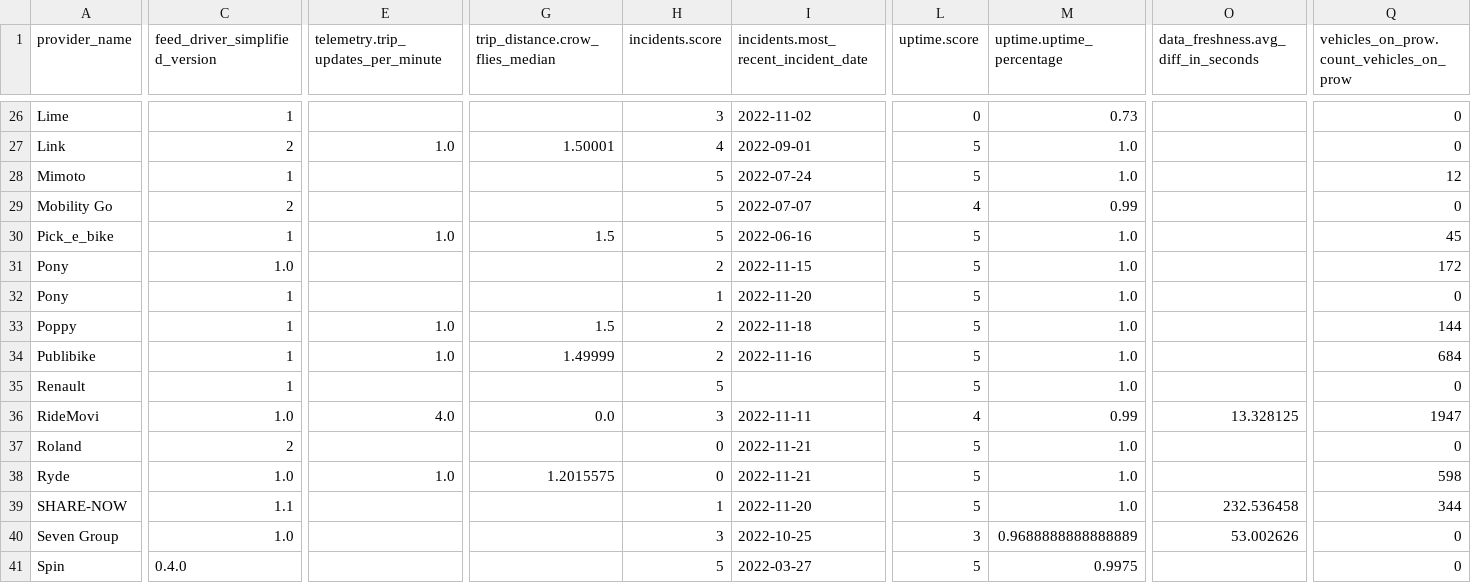
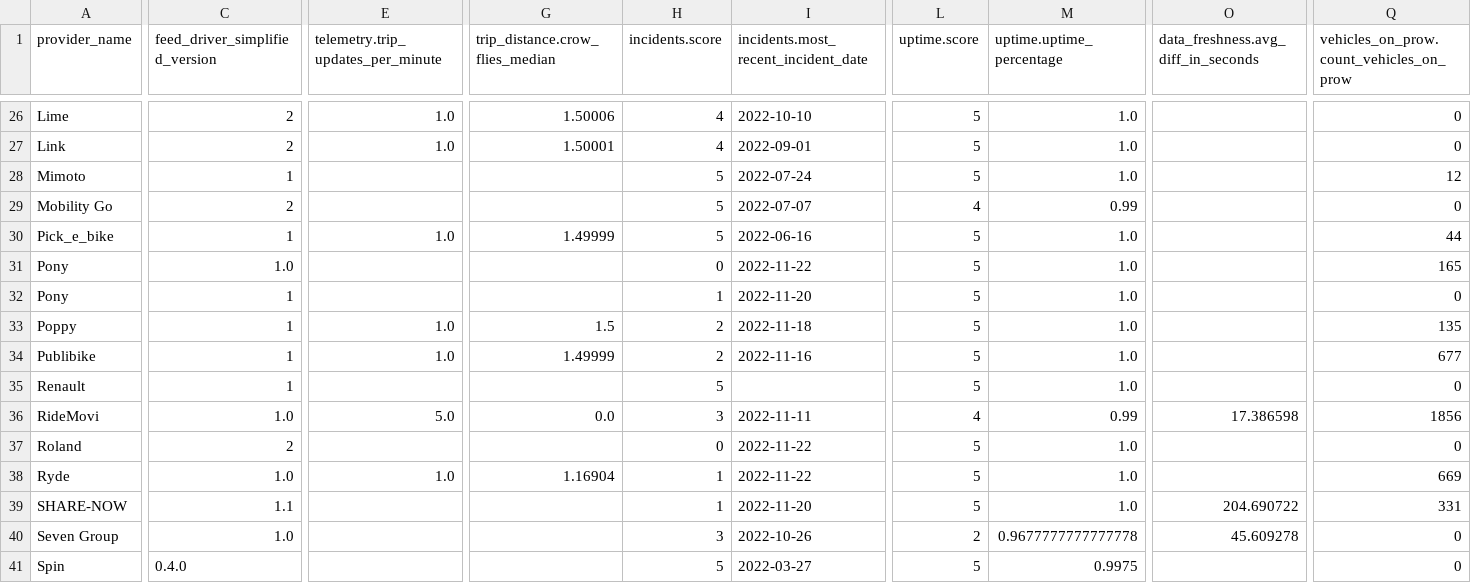
Before and after one commit to vianova-io/sli_feeds, a CSV file: sli_scores.csv, drawn as a sheet; only a part is shown, gaps mark what is left out; the diff covers the shown part only; the diff names each change by its address in the sheet, - before the commit and + after, or states it on an @@ line.

Commit message:
feat: new version of feeds SLI

```diff
--- a/sli_scores.csv
+++ b/sli_scores.csv
-C26 (feed_driver_simplified_version): 1
+C26 (feed_driver_simplified_version): 2
-E26: (empty)
+E26: 1.0
-G26 (trip_distance.crow_flies_median): (empty)
+G26 (trip_distance.crow_flies_median): 1.50006
-H26 (incidents.score): 3
+H26 (incidents.score): 4
-I26: 2022-11-02
+I26: 2022-10-10
-L26 (uptime.score): 0
+L26 (uptime.score): 5
-M26 (uptime.uptime_percentage): 0.73
+M26 (uptime.uptime_percentage): 1.0
-G30 (trip_distance.crow_flies_median): 1.5
+G30 (trip_distance.crow_flies_median): 1.49999
-Q30: 45
+Q30: 44
-H31 (incidents.score): 2
+H31 (incidents.score): 0
-I31: 2022-11-15
+I31: 2022-11-22
-Q31: 172
+Q31: 165
-Q33: 144
+Q33: 135
-Q34: 684
+Q34: 677
-E36: 4.0
+E36: 5.0
-O36: 13.328125
+O36: 17.386598
-Q36: 1947
+Q36: 1856
-I37:I38: 2022-11-21
+I37:I38: 2022-11-22
-G38 (trip_distance.crow_flies_median): 1.2015575
+G38 (trip_distance.crow_flies_median): 1.16904
-H38 (incidents.score): 0
+H38 (incidents.score): 1
-Q38: 598
+Q38: 669
-O39: 232.536458
+O39: 204.690722
-Q39: 344
+Q39: 331
-I40: 2022-10-25
+I40: 2022-10-26
-L40 (uptime.score): 3
+L40 (uptime.score): 2
-M40 (uptime.uptime_percentage): 0.9688888888888889
+M40 (uptime.uptime_percentage): 0.9677777777777778
-O40: 53.002626
+O40: 45.609278
```
Also changed, not shown: 1 added row, 1 removed row and 116 edited cells elsewhere in this file, 1 other file.
